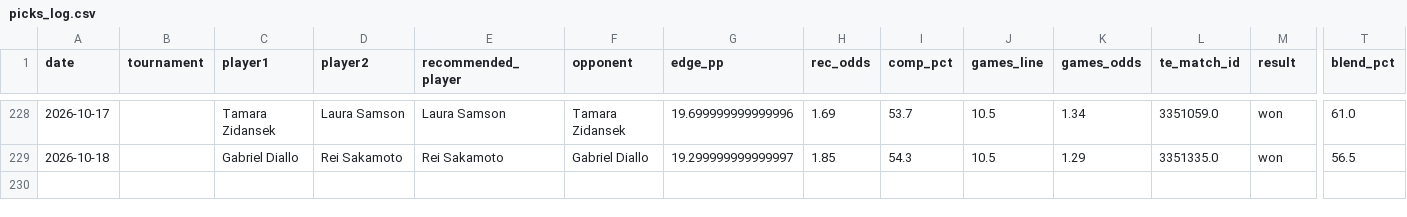
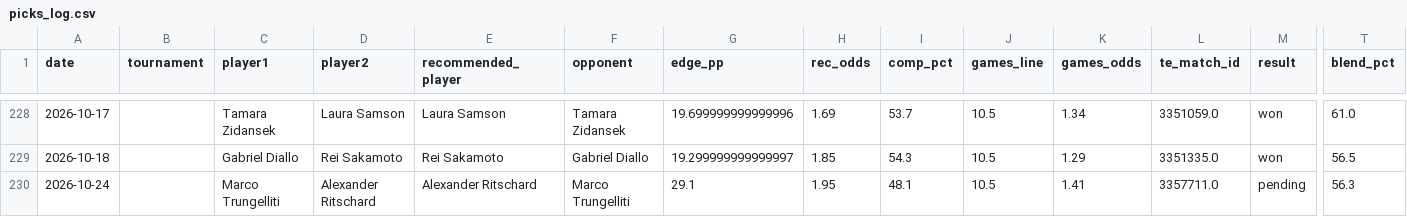
Before and after one commit to andrei0182/pariuri, a CSV file: tennis/stats/picks_log.csv, drawn as a sheet; only a part is shown, gaps mark what is left out; rows hold the shown columns only; the diff names each change by its address in the sheet, - before the commit and + after, or states it on an @@ line.

```diff
--- a/tennis/stats/picks_log.csv
+++ b/tennis/stats/picks_log.csv
+row 230: 2026-10-24 |  | Marco Trungelliti | Alexander Ritschard | Alexander Ritschard | Marco Trungelliti | 29.1 | 1.95 | 48.1 | 10.5 | 1.41 | 3357711.0 | pending | 56.3
```
Also changed, not shown: tennis/stats/market_value_log.csv, tennis/stats/model90_log.csv, 5 other files.
